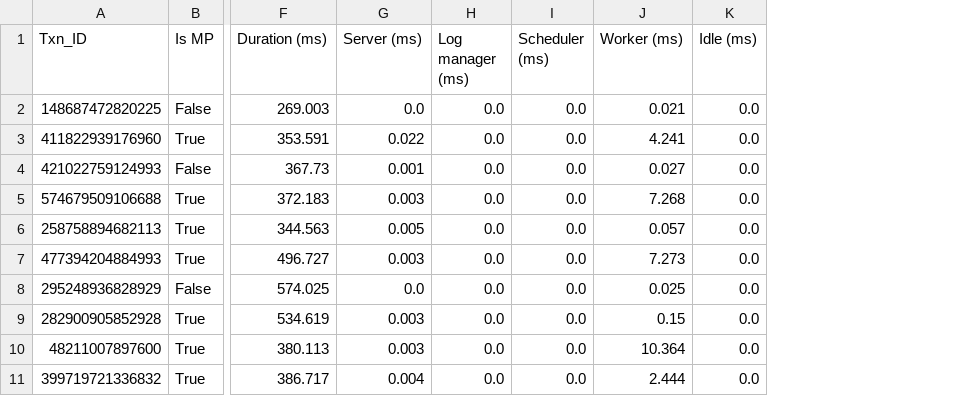
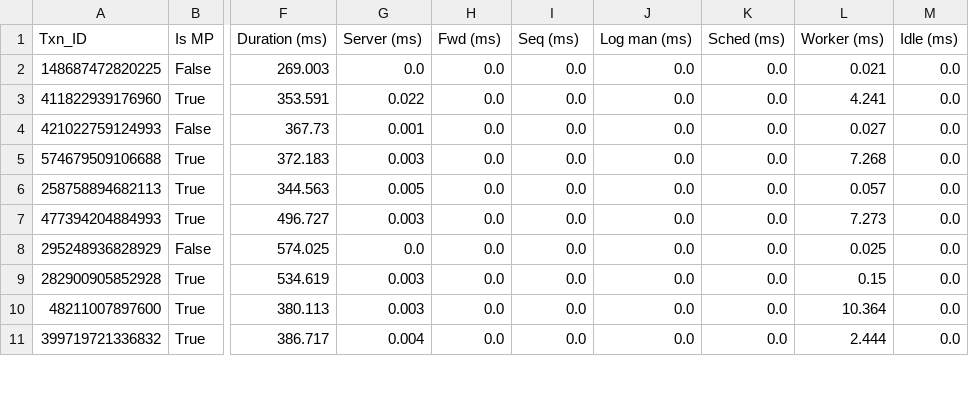
Before and after one commit to my-username-was-taken/cse3000-movr-benchmark, a CSV file: plots/data/final/ycsb/latency_breakdown/latency_breakdown_janus.csv, drawn as a sheet; only a part is shown, gaps mark what is left out; the diff names each change by its address in the sheet, - before the commit and + after, or states it on an @@ line.

```diff
--- a/plots/data/final/ycsb/latency_breakdown/latency_breakdown_janus.csv
+++ b/plots/data/final/ycsb/latency_breakdown/latency_breakdown_janus.csv
+column J (Log man (ms)), rows 2-11: all 0.0
+column K (Sched (ms)), rows 2-11: all 0.0
-H1: Log manager (ms)
+H1: Fwd (ms)
-I1: Scheduler (ms)
+I1: Seq (ms)
```
Also changed, not shown: plots/data/final/ycsb/latency_breakdown/latency_breakdown_Calvin.csv, plots/data/final/ycsb/latency_breakdown/latency_breakdown_ddr_only.csv, 16 other files.
